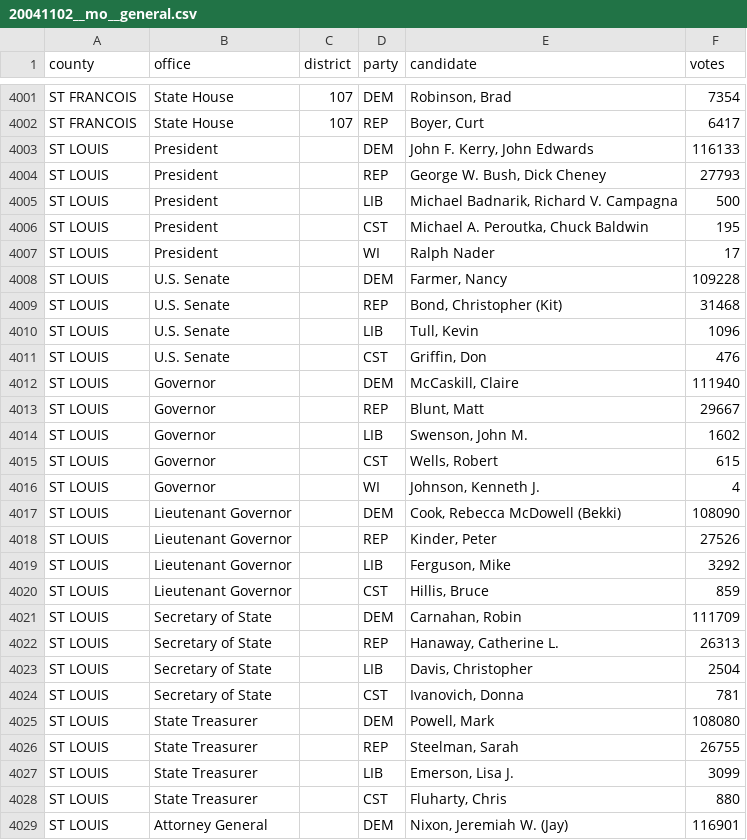
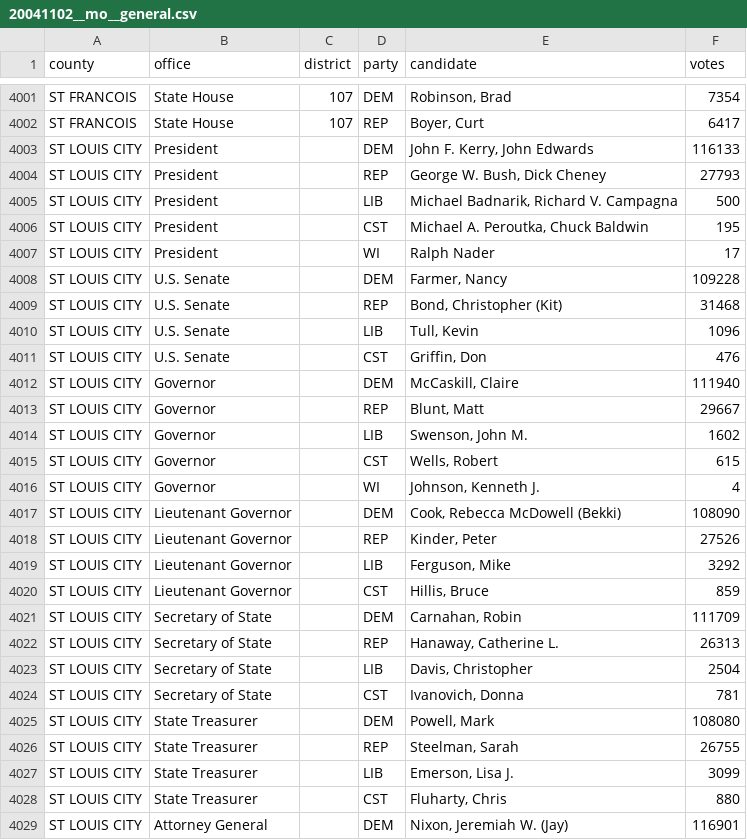
Before and after one commit to openelections/openelections-data-mo, a CSV file: 2004/20041102__mo__general.csv, drawn as a sheet; only a part is shown, gaps mark what is left out; the diff covers the shown part only.

Commit message:
2000-2010: identify st louis city results

```diff
--- a/2004/20041102__mo__general.csv
+++ b/2004/20041102__mo__general.csv
@@ -4002,28 +4002,28 @@ ST FRANCOIS,State House,107,DEM,"Robinson, Brad",7354
 ST FRANCOIS,State House,107,REP,"Boyer, Curt",6417
-ST LOUIS,President,,DEM,"John F. Kerry, John Edwards",116133
-ST LOUIS,President,,REP,"George W. Bush, Dick Cheney",27793
-ST LOUIS,President,,LIB,"Michael Badnarik, Richard V. Campagna",500
-ST LOUIS,President,,CST,"Michael A. Peroutka, Chuck Baldwin",195
-ST LOUIS,President,,WI,Ralph Nader,17
-ST LOUIS,U.S. Senate,,DEM,"Farmer, Nancy",109228
-ST LOUIS,U.S. Senate,,REP,"Bond, Christopher (Kit)",31468
-ST LOUIS,U.S. Senate,,LIB,"Tull, Kevin",1096
-ST LOUIS,U.S. Senate,,CST,"Griffin, Don",476
-ST LOUIS,Governor,,DEM,"McCaskill, Claire",111940
-ST LOUIS,Governor,,REP,"Blunt, Matt",29667
-ST LOUIS,Governor,,LIB,"Swenson, John M.",1602
-ST LOUIS,Governor,,CST,"Wells, Robert",615
-ST LOUIS,Governor,,WI,"Johnson, Kenneth J.",4
-ST LOUIS,Lieutenant Governor,,DEM,"Cook, Rebecca McDowell (Bekki)",108090
-ST LOUIS,Lieutenant Governor,,REP,"Kinder, Peter",27526
-ST LOUIS,Lieutenant Governor,,LIB,"Ferguson, Mike",3292
-ST LOUIS,Lieutenant Governor,,CST,"Hillis, Bruce",859
-ST LOUIS,Secretary of State,,DEM,"Carnahan, Robin",111709
-ST LOUIS,Secretary of State,,REP,"Hanaway, Catherine L.",26313
-ST LOUIS,Secretary of State,,LIB,"Davis, Christopher",2504
-ST LOUIS,Secretary of State,,CST,"Ivanovich, Donna",781
-ST LOUIS,State Treasurer,,DEM,"Powell, Mark",108080
-ST LOUIS,State Treasurer,,REP,"Steelman, Sarah",26755
-ST LOUIS,State Treasurer,,LIB,"Emerson, Lisa J.",3099
-ST LOUIS,State Treasurer,,CST,"Fluharty, Chris",880
-ST LOUIS,Attorney General,,DEM,"Nixon, Jeremiah W. (Jay)",116901
+ST LOUIS CITY,President,,DEM,"John F. Kerry, John Edwards",116133
+ST LOUIS CITY,President,,REP,"George W. Bush, Dick Cheney",27793
+ST LOUIS CITY,President,,LIB,"Michael Badnarik, Richard V. Campagna",500
+ST LOUIS CITY,President,,CST,"Michael A. Peroutka, Chuck Baldwin",195
+ST LOUIS CITY,President,,WI,Ralph Nader,17
+ST LOUIS CITY,U.S. Senate,,DEM,"Farmer, Nancy",109228
+ST LOUIS CITY,U.S. Senate,,REP,"Bond, Christopher (Kit)",31468
+ST LOUIS CITY,U.S. Senate,,LIB,"Tull, Kevin",1096
+ST LOUIS CITY,U.S. Senate,,CST,"Griffin, Don",476
+ST LOUIS CITY,Governor,,DEM,"McCaskill, Claire",111940
+ST LOUIS CITY,Governor,,REP,"Blunt, Matt",29667
+ST LOUIS CITY,Governor,,LIB,"Swenson, John M.",1602
+ST LOUIS CITY,Governor,,CST,"Wells, Robert",615
+ST LOUIS CITY,Governor,,WI,"Johnson, Kenneth J.",4
+ST LOUIS CITY,Lieutenant Governor,,DEM,"Cook, Rebecca McDowell (Bekki)",108090
+ST LOUIS CITY,Lieutenant Governor,,REP,"Kinder, Peter",27526
+ST LOUIS CITY,Lieutenant Governor,,LIB,"Ferguson, Mike",3292
+ST LOUIS CITY,Lieutenant Governor,,CST,"Hillis, Bruce",859
+ST LOUIS CITY,Secretary of State,,DEM,"Carnahan, Robin",111709
+ST LOUIS CITY,Secretary of State,,REP,"Hanaway, Catherine L.",26313
+ST LOUIS CITY,Secretary of State,,LIB,"Davis, Christopher",2504
+ST LOUIS CITY,Secretary of State,,CST,"Ivanovich, Donna",781
+ST LOUIS CITY,State Treasurer,,DEM,"Powell, Mark",108080
+ST LOUIS CITY,State Treasurer,,REP,"Steelman, Sarah",26755
+ST LOUIS CITY,State Treasurer,,LIB,"Emerson, Lisa J.",3099
+ST LOUIS CITY,State Treasurer,,CST,"Fluharty, Chris",880
+ST LOUIS CITY,Attorney General,,DEM,"Nixon, Jeremiah W. (Jay)",116901
```
Also changed, not shown: 34 edited cells elsewhere in this file, 2000/20001107__mo__general.csv, 2002/20021105__mo__general.csv, 3 other files.
